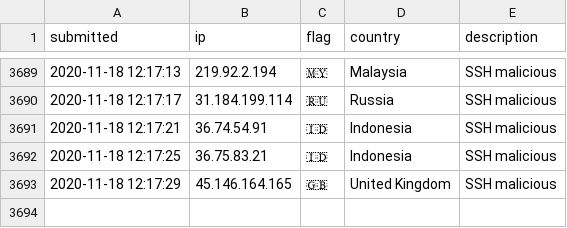
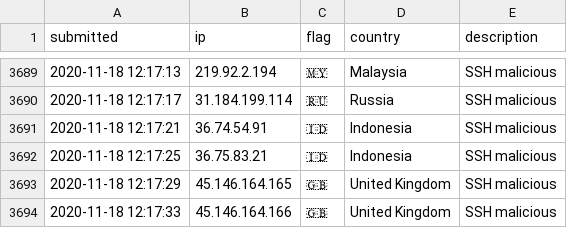
Before and after one commit to l-perrone/IoC, a CSV file: ip-blacklist.csv, drawn as a sheet; only a part is shown, gaps mark what is left out.

Commit message:
New IoC pushed.

```diff
--- a/ip-blacklist.csv
+++ b/ip-blacklist.csv
@@ -3693 +3693,2 @@ submitted, ip, flag, country, description
 2020-11-18 12:17:29, 45.146.164.165, 🇬🇧, United Kingdom, SSH malicious
+2020-11-18 12:17:33, 45.146.164.166, 🇬🇧, United Kingdom, SSH malicious
```
